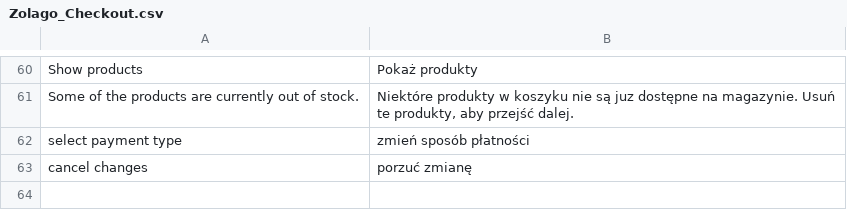
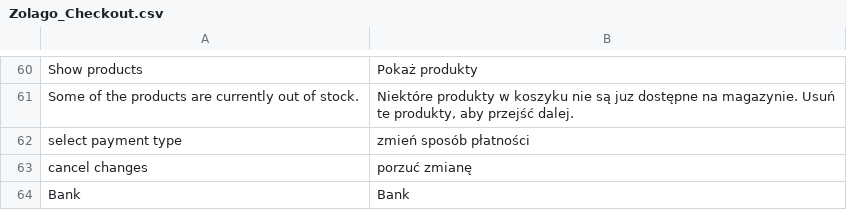
Before and after one commit to stanislawantoniak/maax, a CSV file: app/locale/pl_PL/Zolago_Checkout.csv, drawn as a sheet; only a part is shown, gaps mark what is left out; the diff names each change by its address in the sheet, - before the commit and + after, or states it on an @@ line.

Commit message:
Refs#780 Changes in checkout payments::Visualization translations

```diff
--- a/app/locale/pl_PL/Zolago_Checkout.csv
+++ b/app/locale/pl_PL/Zolago_Checkout.csv
+row 64: Bank | Bank
```
Also changed, not shown: 2 other files.
